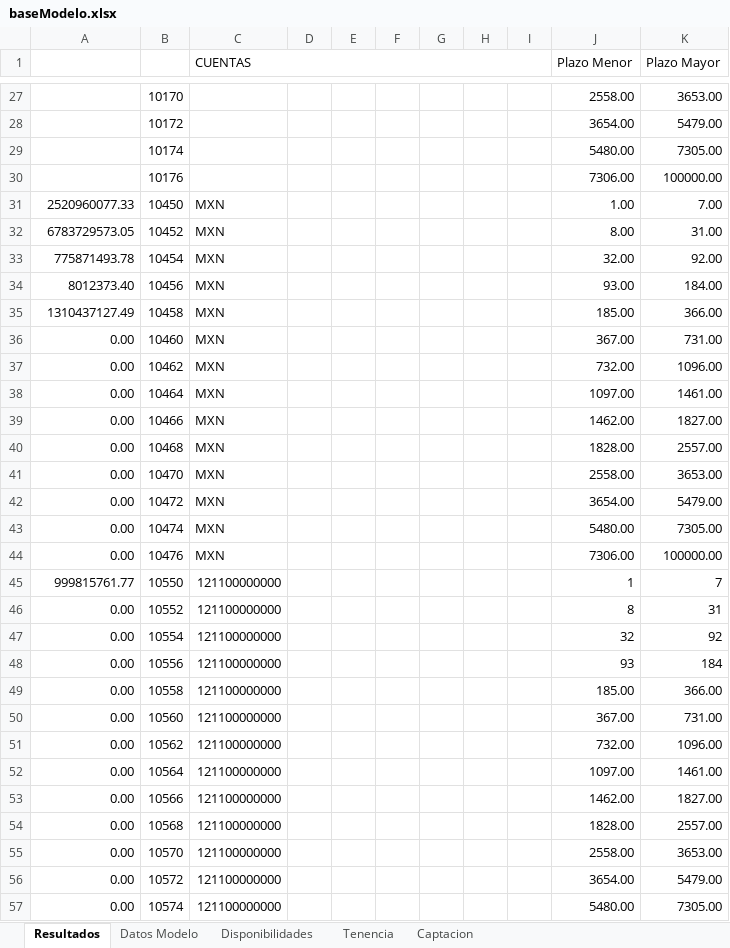
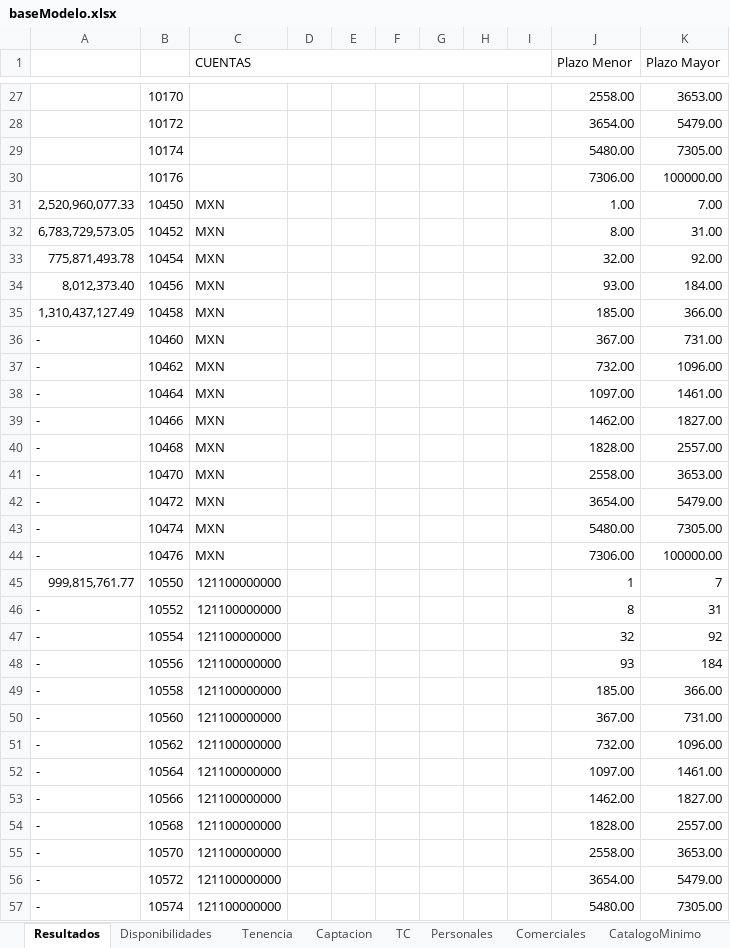
Before and after one commit to aesquive/SIGCAP, an Excel workbook: web/modelo/baseModelo.xlsx, sheet Resultados, drawn as a sheet; only a part is shown, gaps mark what is left out; values as stored, in another font and other column widths than the file's, no cell formats; the diff covers the shown part only; the diff names each change by its address in the sheet, - before the commit and + after, or states it on an @@ line.

```diff
--- a/web/modelo/baseModelo.xlsx (sheet Resultados)
+++ b/web/modelo/baseModelo.xlsx (sheet Resultados)
-sheet tab: Datos Modelo
+sheet tab: TC
+sheet tab: Personales
+sheet tab: Comerciales
+sheet tab: CatalogoMinimo
-A31: 2520960077.33
+A31: 2,520,960,077.33
-A32: 6783729573.05
+A32: 6,783,729,573.05
-A33: 775871493.78
+A33: 775,871,493.78
-A34: 8012373.40
+A34: 8,012,373.40
-A35: 1310437127.49
+A35: 1,310,437,127.49
-A36:A44: 0.00
+A36:A44: -
-A45: 999815761.77
+A45: 999,815,761.77
-A46:A57: 0.00
+A46:A57: -
```
Also changed, not shown: 13 added rows, 26 removed rows and 214 edited cells elsewhere in this sheet, sheet Tenencia, sheet Disponibilidades, sheet Captacion, other sheet tabs, cell formats, web/reportes/tracking-1.xlsx, 45 other files.
